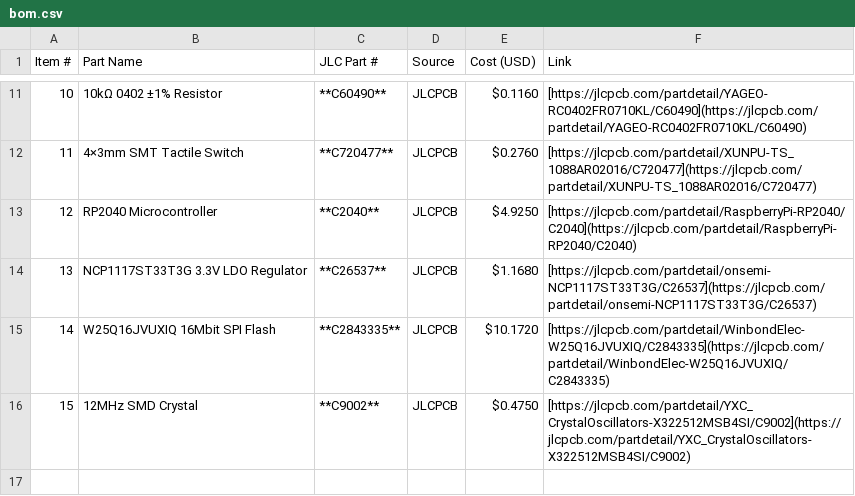
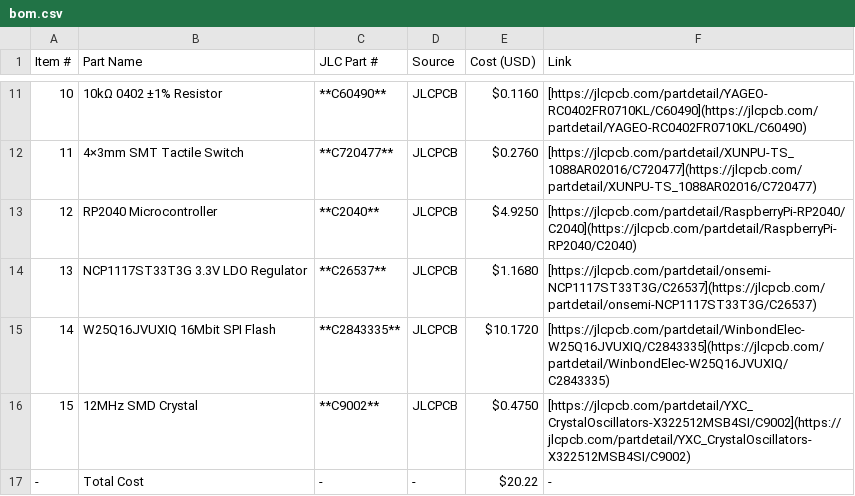
Before and after one commit to parya7254/EasyDev, a CSV file: bom.csv, drawn as a sheet; only a part is shown, gaps mark what is left out.

Commit message:
Update BOM with total cost calculation

```diff
--- a/bom.csv
+++ b/bom.csv
@@ -16 +16,2 @@
 "15","12MHz SMD Crystal","**C9002**","JLCPCB","$0.4750","[https://jlcpcb.com/partdetail/YXC_CrystalOscillators-X322512MSB4SI/C9002](https://jlcpcb.com/partdetail/YXC_CrystalOscillators-X322512MSB4SI/C9002)"
+"-","Total Cost","-","-","$20.22","-"
```
